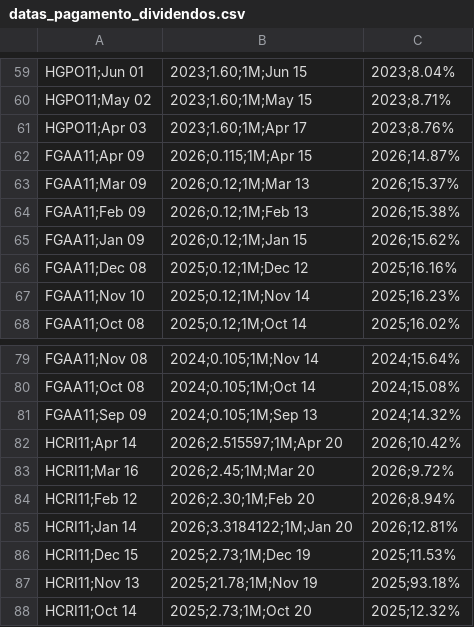
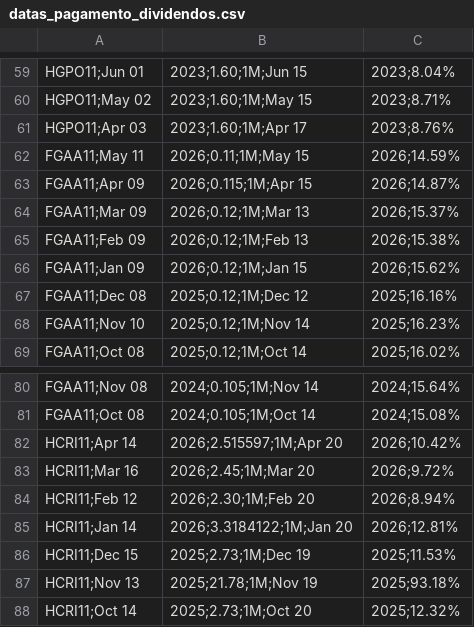
Before and after one commit to VBGVictor/CVM-FII-Data, a CSV file: output/dados_projeto/datas_pagamento_dividendos.csv, drawn as a sheet; only a part is shown, gaps mark what is left out; removed rows and columns are numbered as before the commit, all else as after; the diff names each change by its address in the sheet, - before the commit and + after, or states it on an @@ line.

```diff
--- a/output/dados_projeto/datas_pagamento_dividendos.csv
+++ b/output/dados_projeto/datas_pagamento_dividendos.csv
+row 62: FGAA11;May 11 | 2026;0.11;1M;May 15 | 2026;14.59%
-row 81: FGAA11;Sep 09 | 2024;0.105;1M;Sep 13 | 2024;14.32%
```
Also changed, not shown: output/dados_projeto/top10_dividendos_fii_com_pagamentos.csv.
